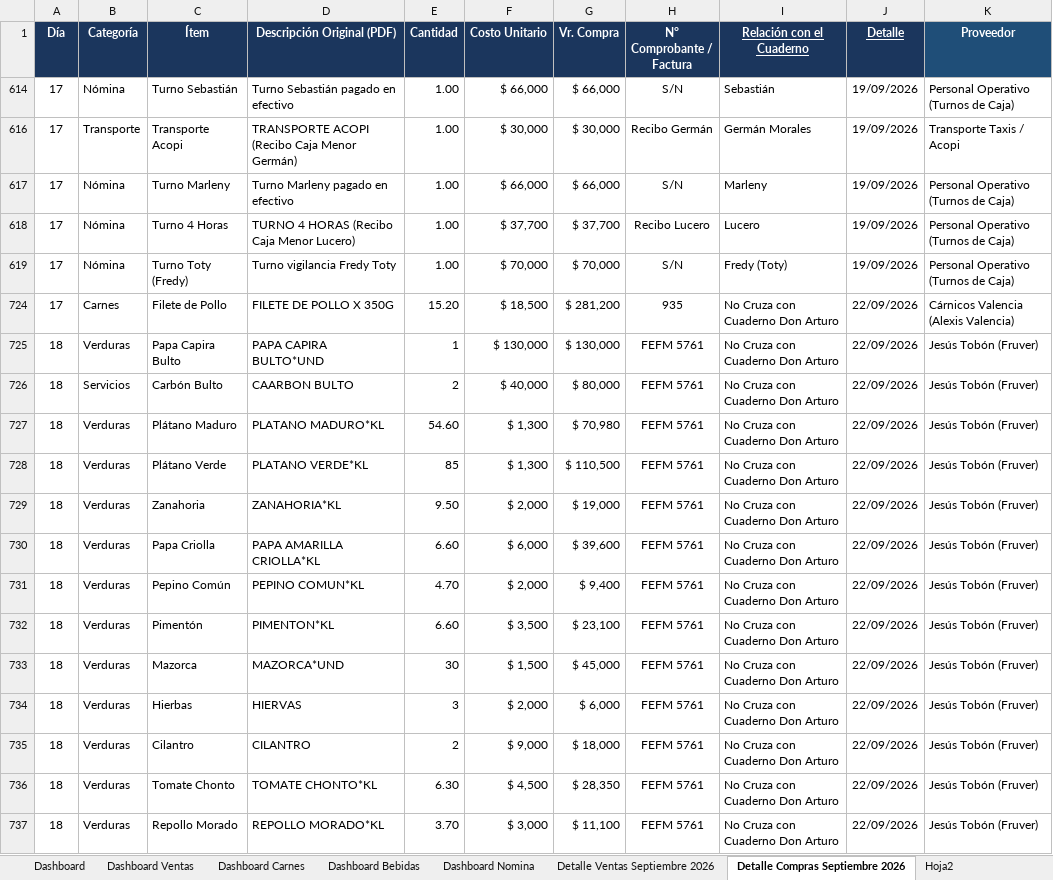
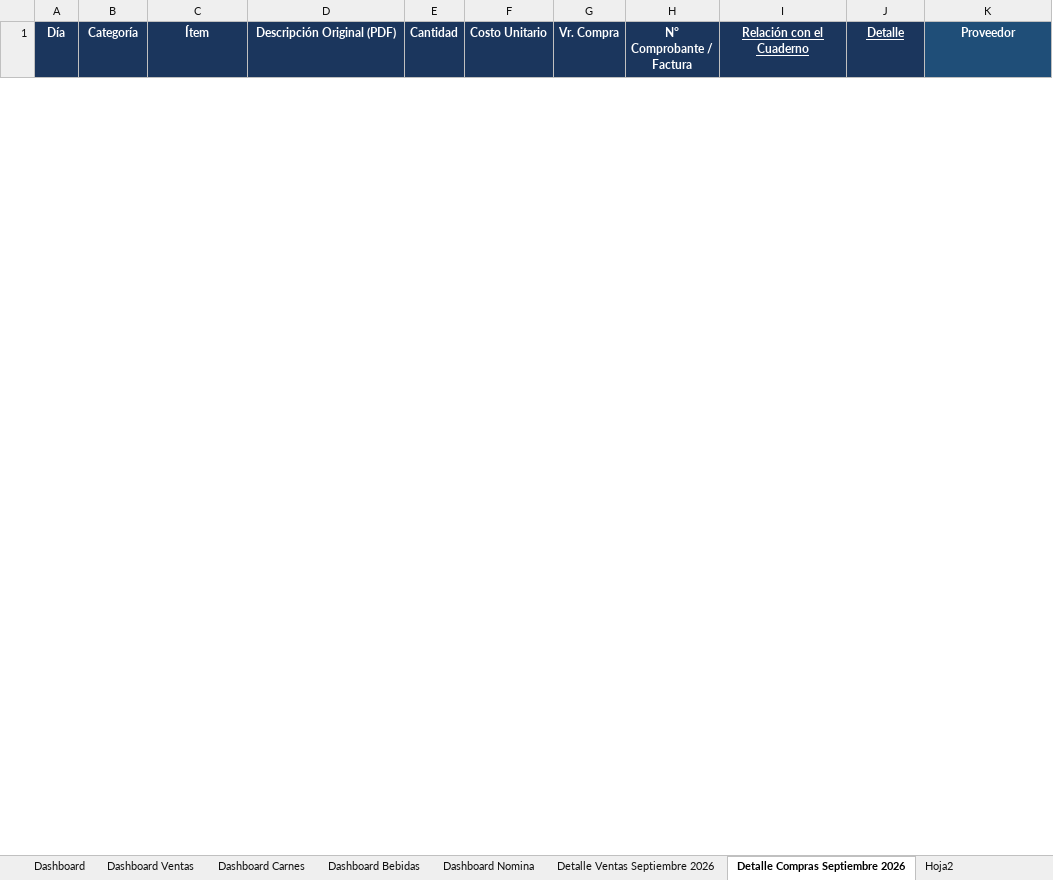
Before and after one commit to jungle13/costos_finca, an Excel workbook: SEPTIEMBRE 2026/COSTOS_GASTOS_SEPTIEMBRE_2026.xlsx, sheet Detalle Compras Septiembre 2026, drawn as a sheet; only a part is shown; values as stored, in another font and other column widths than the file's, no borders; removed rows and columns are numbered as before the commit, all else as after; the diff covers the shown part only; the diff names each change by its address in the sheet, - before the commit and + after, or states it on an @@ line.

```diff
--- a/SEPTIEMBRE 2026/COSTOS_GASTOS_SEPTIEMBRE_2026.xlsx (sheet Detalle Compras Septiembre 2026)
+++ b/SEPTIEMBRE 2026/COSTOS_GASTOS_SEPTIEMBRE_2026.xlsx (sheet Detalle Compras Septiembre 2026)
@@ row 614 hidden: 17 | Nómina | Turno Sebastián | Turno Sebastián pagado en efectivo | 1.00 | $ 66,000 | $ 66,000 | S/N | Sebastián | 19/09/2026 | Personal Operativo (Turnos de Caja) @@
@@ row 616 hidden: 17 | Transporte | Transporte Acopi | TRANSPORTE ACOPI (Recibo Caja Menor Germán) | 1.00 | $ 30,000 | $ 30,000 | Recibo Germán | Germán Morales | 19/09/2026 | Transporte Taxis / Acopi @@
@@ row 617 hidden: 17 | Nómina | Turno Marleny | Turno Marleny pagado en efectivo | 1.00 | $ 66,000 | $ 66,000 | S/N | Marleny | 19/09/2026 | Personal Operativo (Turnos de Caja) @@
@@ row 618 hidden: 17 | Nómina | Turno 4 Horas | TURNO 4 HORAS (Recibo Caja Menor Lucero) | 1.00 | $ 37,700 | $ 37,700 | Recibo Lucero | Lucero | 19/09/2026 | Personal Operativo (Turnos de Caja) @@
@@ row 619 hidden: 17 | Nómina | Turno Toty (Fredy) | Turno vigilancia Fredy Toty | 1.00 | $ 70,000 | $ 70,000 | S/N | Fredy (Toty) | 19/09/2026 | Personal Operativo (Turnos de Caja) @@
@@ row 724 hidden: 17 | Carnes | Filete de Pollo | FILETE DE POLLO X 350G | 15.20 | $ 18,500 | $ 281,200 | 935 | No Cruza con Cuaderno Don Arturo | 22/09/2026 | Cárnicos Valencia (Alexis Valencia) @@
@@ row 725 hidden: 18 | Verduras | Papa Capira Bulto | PAPA CAPIRA BULTO*UND | 1 | $ 130,000 | $ 130,000 | FEFM 5761 | No Cruza con Cuaderno Don Arturo | 22/09/2026 | Jesús Tobón (Fruver) @@
@@ row 726 hidden: 18 | Servicios | Carbón Bulto | CAARBON BULTO | 2 | $ 40,000 | $ 80,000 | FEFM 5761 | No Cruza con Cuaderno Don Arturo | 22/09/2026 | Jesús Tobón (Fruver) @@
@@ row 727 hidden: 18 | Verduras | Plátano Maduro | PLATANO MADURO*KL | 54.60 | $ 1,300 | $ 70,980 | FEFM 5761 | No Cruza con Cuaderno Don Arturo | 22/09/2026 | Jesús Tobón (Fruver) @@
@@ row 728 hidden: 18 | Verduras | Plátano Verde | PLATANO VERDE*KL | 85 | $ 1,300 | $ 110,500 | FEFM 5761 | No Cruza con Cuaderno Don Arturo | 22/09/2026 | Jesús Tobón (Fruver) @@
@@ row 729 hidden: 18 | Verduras | Zanahoria | ZANAHORIA*KL | 9.50 | $ 2,000 | $ 19,000 | FEFM 5761 | No Cruza con Cuaderno Don Arturo | 22/09/2026 | Jesús Tobón (Fruver) @@
@@ row 730 hidden: 18 | Verduras | Papa Criolla | PAPA AMARILLA CRIOLLA*KL | 6.60 | $ 6,000 | $ 39,600 | FEFM 5761 | No Cruza con Cuaderno Don Arturo | 22/09/2026 | Jesús Tobón (Fruver) @@
@@ row 731 hidden: 18 | Verduras | Pepino Común | PEPINO COMUN*KL | 4.70 | $ 2,000 | $ 9,400 | FEFM 5761 | No Cruza con Cuaderno Don Arturo | 22/09/2026 | Jesús Tobón (Fruver) @@
@@ row 732 hidden: 18 | Verduras | Pimentón | PIMENTON*KL | 6.60 | $ 3,500 | $ 23,100 | FEFM 5761 | No Cruza con Cuaderno Don Arturo | 22/09/2026 | Jesús Tobón (Fruver) @@
@@ row 733 hidden: 18 | Verduras | Mazorca | MAZORCA*UND | 30 | $ 1,500 | $ 45,000 | FEFM 5761 | No Cruza con Cuaderno Don Arturo | 22/09/2026 | Jesús Tobón (Fruver) @@
@@ row 734 hidden: 18 | Verduras | Hierbas | HIERVAS | 3 | $ 2,000 | $ 6,000 | FEFM 5761 | No Cruza con Cuaderno Don Arturo | 22/09/2026 | Jesús Tobón (Fruver) @@
@@ row 735 hidden: 18 | Verduras | Cilantro | CILANTRO | 2 | $ 9,000 | $ 18,000 | FEFM 5761 | No Cruza con Cuaderno Don Arturo | 22/09/2026 | Jesús Tobón (Fruver) @@
@@ row 736 hidden: 18 | Verduras | Tomate Chonto | TOMATE CHONTO*KL | 6.30 | $ 4,500 | $ 28,350 | FEFM 5761 | No Cruza con Cuaderno Don Arturo | 22/09/2026 | Jesús Tobón (Fruver) @@
@@ row 737 hidden: 18 | Verduras | Repollo Morado | REPOLLO MORADO*KL | 3.70 | $ 3,000 | $ 11,100 | FEFM 5761 | No Cruza con Cuaderno Don Arturo | 22/09/2026 | Jesús Tobón (Fruver) @@
```
Also changed, not shown: 155 hidden or unhidden rows elsewhere in this sheet, sheet Control Físico Bebidas vs Excel.
